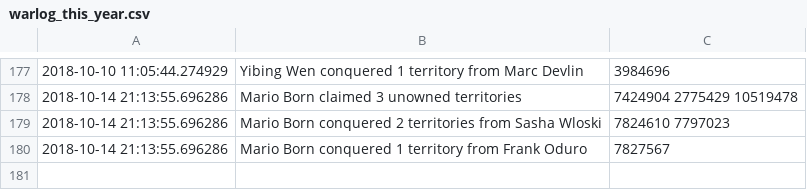
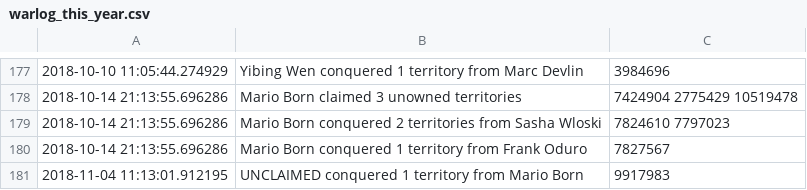
Before and after one commit to vigi4cure/vigi4cure.github.io, a CSV file: warlog_this_year.csv, drawn as a sheet; only a part is shown, gaps mark what is left out.

```diff
--- a/warlog_this_year.csv
+++ b/warlog_this_year.csv
@@ -180 +180,2 @@
 2018-10-14 21:13:55.696286,Mario Born conquered 1 territory from Frank Oduro,7827567
+2018-11-04 11:13:01.912195,UNCLAIMED conquered 1 territory from Mario Born,9917983
```
Also changed, not shown: distance_2018.csv, elevation_gain_2018.csv, 15 other files.
